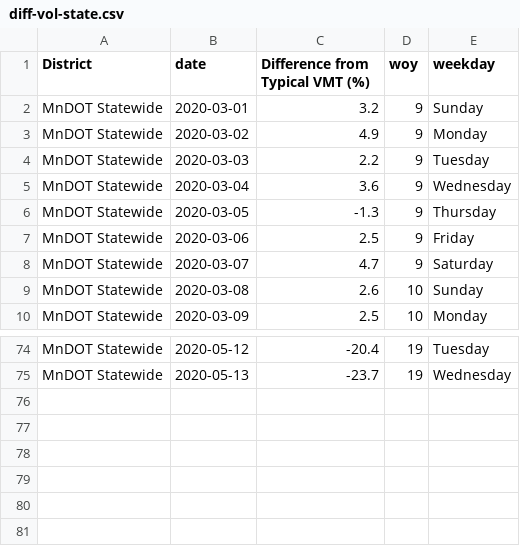
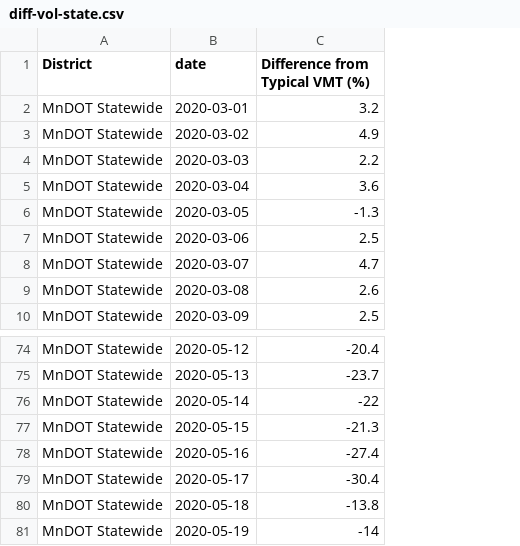
Before and after one commit to Metropolitan-Council/loop-sensor-trends, a CSV file: covid.traffic.trends/data-raw/diff-vol-state.csv, drawn as a sheet; only a part is shown, gaps mark what is left out; removed rows and columns are numbered as before the commit, all else as after; the diff names each change by its address in the sheet, - before the commit and + after, or states it on an @@ line.

```diff
--- a/covid.traffic.trends/data-raw/diff-vol-state.csv
+++ b/covid.traffic.trends/data-raw/diff-vol-state.csv
-column D (woy), rows 2-10: 9 | 9 | 9 | 9 | 9 | 9 | 9 | 10 | 10; rows 74-75: 19 | 19
-column E (weekday), rows 2-10: Sunday | Monday | Tuesday | Wednesday | Thursday | Friday | Saturday | Sunday | Monday; rows 74-75: Tuesday | Wednesday
+row 76: MnDOT Statewide | 2020-05-14 | -22
+row 77: MnDOT Statewide | 2020-05-15 | -21.3
+row 78: MnDOT Statewide | 2020-05-16 | -27.4
+row 79: MnDOT Statewide | 2020-05-17 | -30.4
+row 80: MnDOT Statewide | 2020-05-18 | -13.8
+row 81: MnDOT Statewide | 2020-05-19 | -14
```
Also changed, not shown: covid.traffic.trends/data-raw/pred-and-act-vol-region.csv, output/diff-vol-state.csv, 7 other files.
